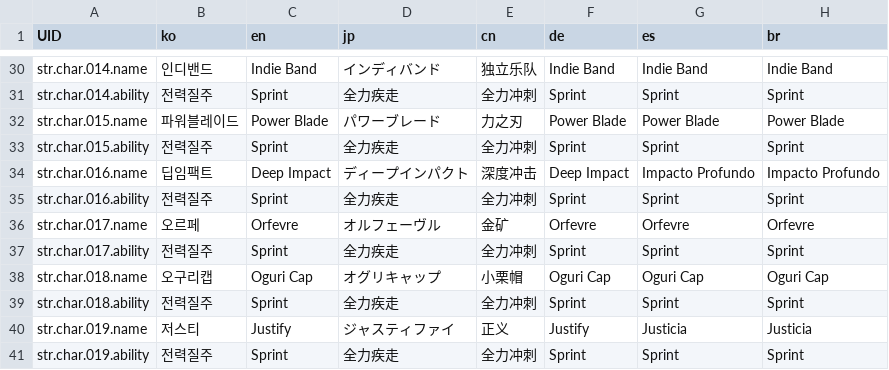
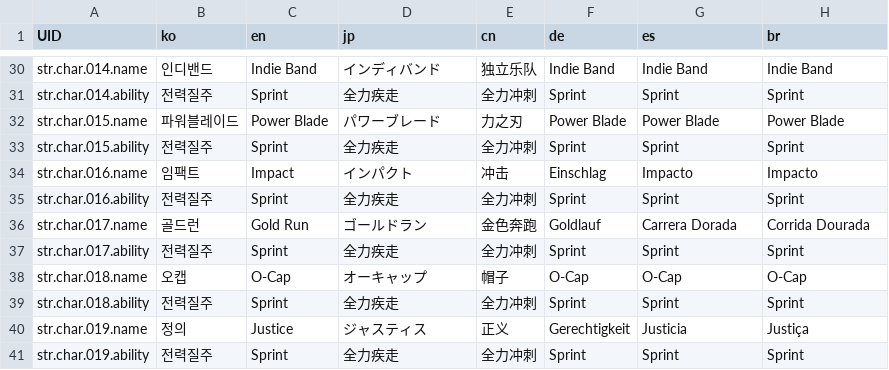
Before and after one commit to LeeJuls/DopamineRace, a CSV file: Assets/Resources/Data/StringTable.csv, drawn as a sheet; only a part is shown, gaps mark what is left out; the diff covers the shown part only.

```diff
--- a/Assets/Resources/Data/StringTable.csv
+++ b/Assets/Resources/Data/StringTable.csv
@@ -33,9 +33,9 @@ str.char.015.name,파워블레이드,Power Blade,パワーブレード,力之刃
 str.char.015.ability,전력질주,Sprint,全力疾走,全力冲刺,Sprint,Sprint,Sprint
-str.char.016.name,딥임팩트,Deep Impact,ディープインパクト,深度冲击,Deep Impact,Impacto Profundo,Impacto Profundo
+str.char.016.name,임팩트,Impact,インパクト,冲击,Einschlag,Impacto,Impacto
 str.char.016.ability,전력질주,Sprint,全力疾走,全力冲刺,Sprint,Sprint,Sprint
-str.char.017.name,오르페,Orfevre,オルフェーヴル,金矿,Orfevre,Orfevre,Orfevre
+str.char.017.name,골드런,Gold Run,ゴールドラン,金色奔跑,Goldlauf,Carrera Dorada,Corrida Dourada
 str.char.017.ability,전력질주,Sprint,全力疾走,全力冲刺,Sprint,Sprint,Sprint
-str.char.018.name,오구리캡,Oguri Cap,オグリキャップ,小栗帽,Oguri Cap,Oguri Cap,Oguri Cap
+str.char.018.name,오캡,O-Cap,オーキャップ,帽子,O-Cap,O-Cap,O-Cap
 str.char.018.ability,전력질주,Sprint,全力疾走,全力冲刺,Sprint,Sprint,Sprint
-str.char.019.name,저스티,Justify,ジャスティファイ,正义,Justify,Justicia,Justicia
+str.char.019.name,정의,Justice,ジャスティス,正义,Gerechtigkeit,Justicia,Justiça
 str.char.019.ability,전력질주,Sprint,全力疾走,全力冲刺,Sprint,Sprint,Sprint
```
Also changed, not shown: 146 edited cells elsewhere in this file, Assets/Resources/Data/CharacterDB.csv, Assets/Resources/Data/CharacterDB_V4.csv.
